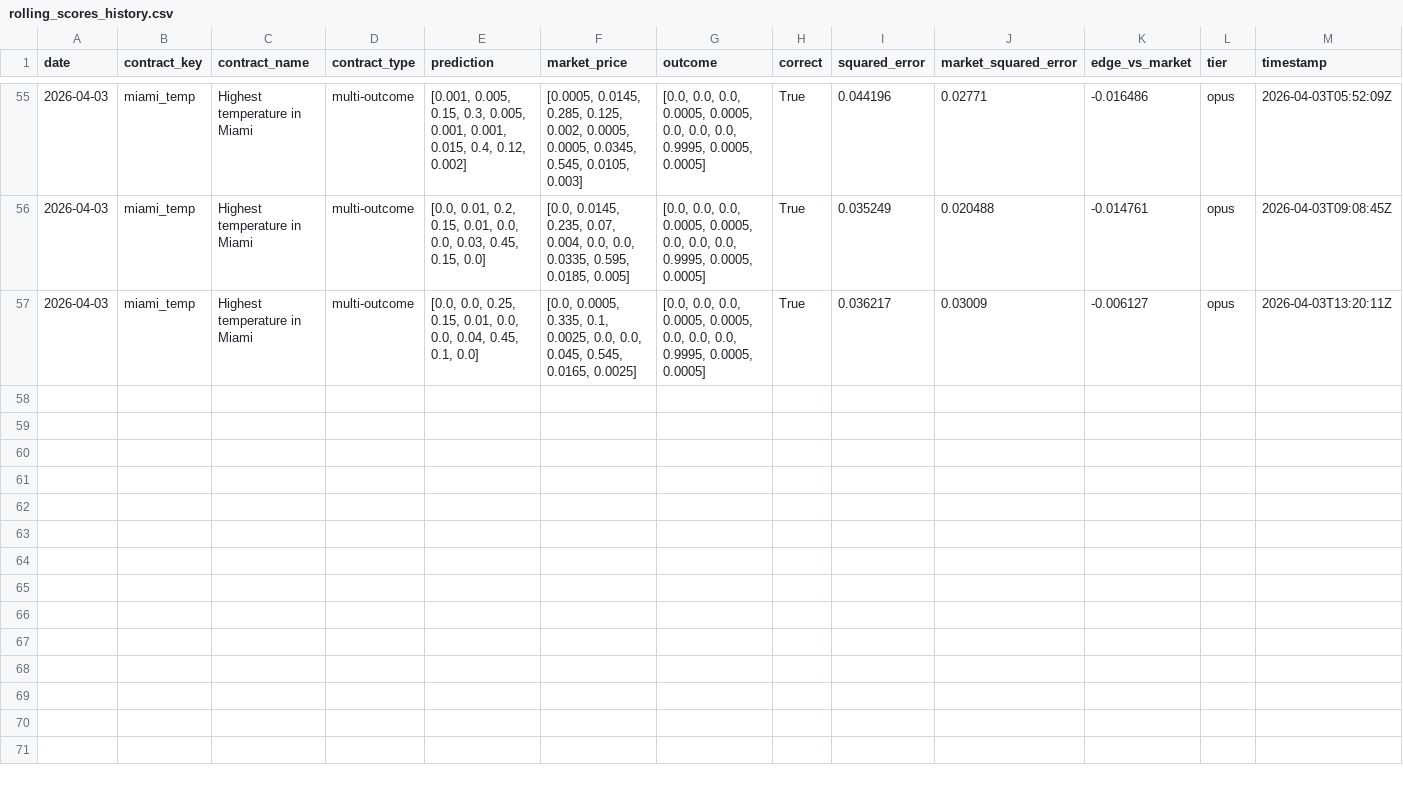
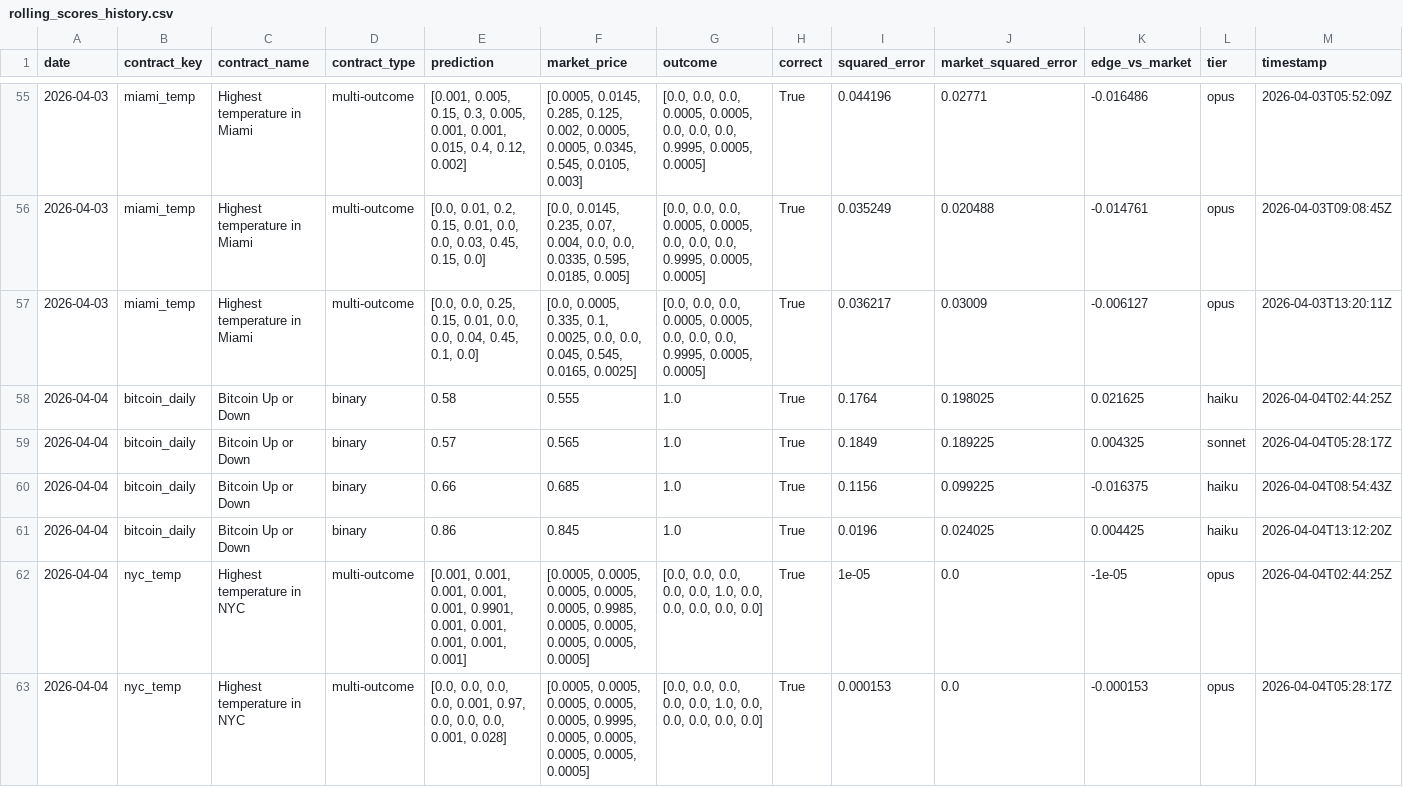
Before and after one commit to pairie-koh/Oracle-Labs-V2, a CSV file: rolling_scores_history.csv, drawn as a sheet; only a part is shown, gaps mark what is left out; the diff covers the shown part only.

```diff
--- a/rolling_scores_history.csv
+++ b/rolling_scores_history.csv
@@ -57 +57,7 @@ date,contract_key,contract_name,contract_type,prediction,market_price,outcome,co
 2026-04-03,miami_temp,Highest temperature in Miami,multi-outcome,"[0.0, 0.0, 0.25, 0.15, 0.01, 0.0, 0.0, 0.04, 0.45, 0.1, 0.0]","[0.0, 0.0005, 0.335, 0.1, 0.0025, 0.0, 0.0, 0.045, 0.545, 0.0165, 0.0025]","[0.0, 0.0, 0.0, 0.0005, 0.0005, 0.0, 0.0, 0.0, 0.9995, 0.0005, 0.0005]",True,0.036217,0.03009,-0.006127,opus,2026-04-03T13:20:11Z
+2026-04-04,bitcoin_daily,Bitcoin Up or Down,binary,0.58,0.555,1.0,True,0.1764,0.198025,0.021625,haiku,2026-04-04T02:44:25Z
+2026-04-04,bitcoin_daily,Bitcoin Up or Down,binary,0.57,0.565,1.0,True,0.1849,0.189225,0.004325,sonnet,2026-04-04T05:28:17Z
+2026-04-04,bitcoin_daily,Bitcoin Up or Down,binary,0.66,0.685,1.0,True,0.1156,0.099225,-0.016375,haiku,2026-04-04T08:54:43Z
+2026-04-04,bitcoin_daily,Bitcoin Up or Down,binary,0.86,0.845,1.0,True,0.0196,0.024025,0.004425,haiku,2026-04-04T13:12:20Z
+2026-04-04,nyc_temp,Highest temperature in NYC,multi-outcome,"[0.001, 0.001, 0.001, 0.001, 0.001, 0.9901, 0.001, 0.001, 0.001, 0.001, 0.001]","[0.0005, 0.0005, 0.0005, 0.0005, 0.0005, 0.9985, 0.0005, 0.0005, 0.0005, 0.0005, 0.0005]","[0.0, 0.0, 0.0, 0.0, 0.0, 1.0, 0.0, 0.0, 0.0, 0.0, 0.0]",True,1e-05,0.0,-1e-05,opus,2026-04-04T02:44:25Z
+2026-04-04,nyc_temp,Highest temperature in NYC,multi-outcome,"[0.0, 0.0, 0.0, 0.0, 0.001, 0.97, 0.0, 0.0, 0.0, 0.001, 0.028]","[0.0005, 0.0005, 0.0005, 0.0005, 0.0005, 0.9995, 0.0005, 0.0005, 0.0005, 0.0005, 0.0005]","[0.0, 0.0, 0.0, 0.0, 0.0, 1.0, 0.0, 0.0, 0.0, 0.0, 0.0]",True,0.000153,0.0,-0.000153,opus,2026-04-04T05:28:17Z
```
Also changed, not shown: 6 added rows elsewhere in this file, price_history/prices.csv, scores_history.csv, 25 other files.
